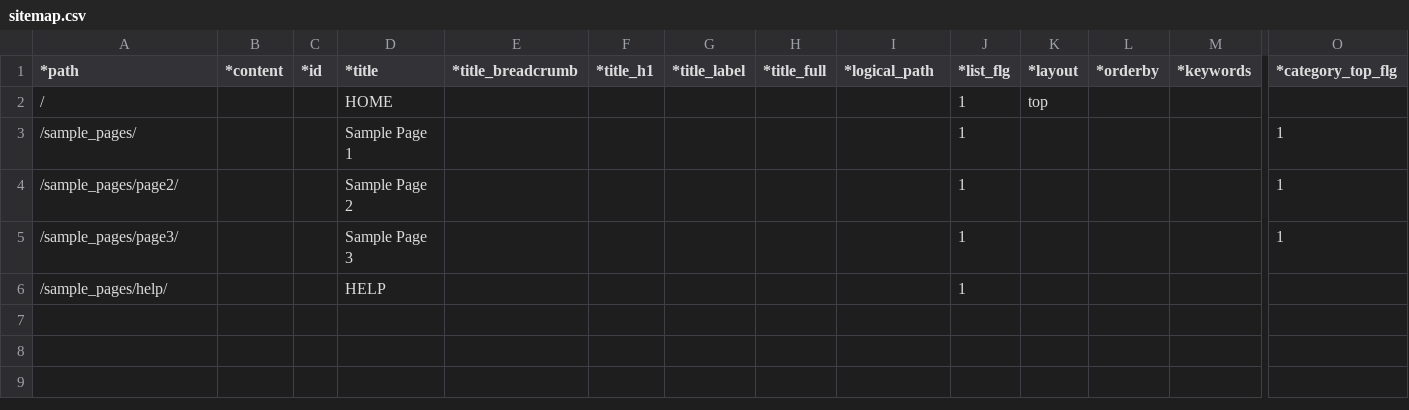
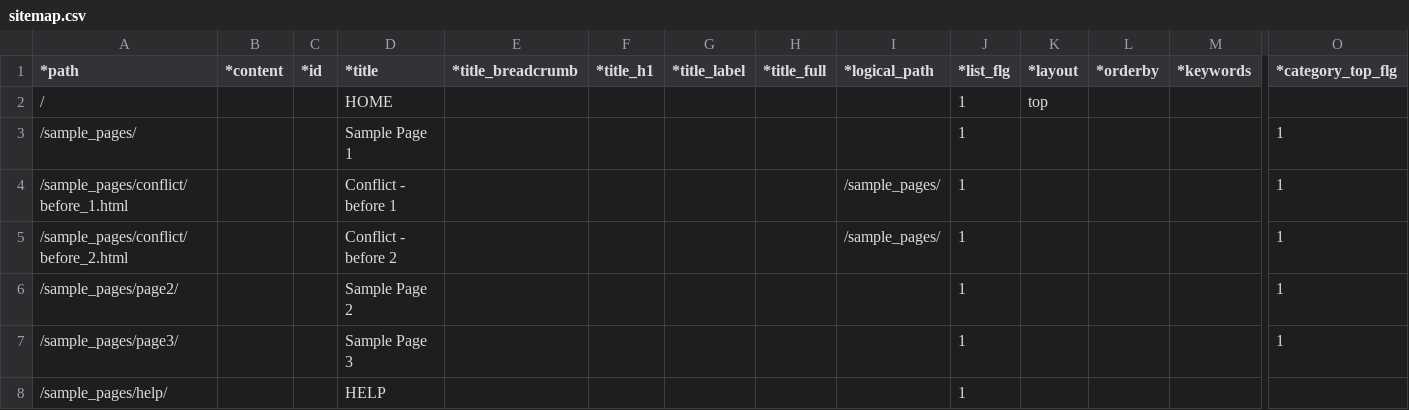
Before and after one commit to tomk79/px2-publish-path-rewriter, a CSV file: px-files/sitemaps/sitemap.csv, drawn as a sheet; only a part is shown, gaps mark what is left out; rows hold the shown columns only; the diff names each change by its address in the sheet, - before the commit and + after, or states it on an @@ line.

Commit message:
add conflict alert

```diff
--- a/px-files/sitemaps/sitemap.csv
+++ b/px-files/sitemaps/sitemap.csv
+row 4: /sample_pages/conflict/before_1.html |  |  | Conflict - before 1 |  |  |  |  | /sample_pages/ | 1 |  |  |  | 1
+row 5: /sample_pages/conflict/before_2.html |  |  | Conflict - before 2 |  |  |  |  | /sample_pages/ | 1 |  |  |  | 1
```
Also changed, not shown: 16 other files.
